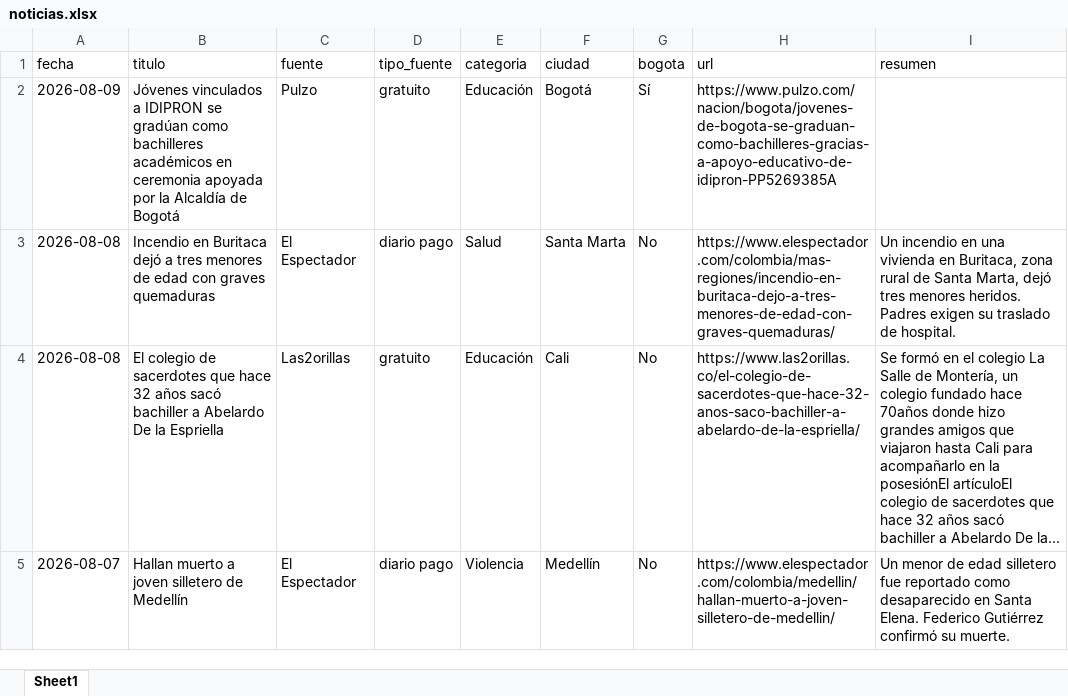
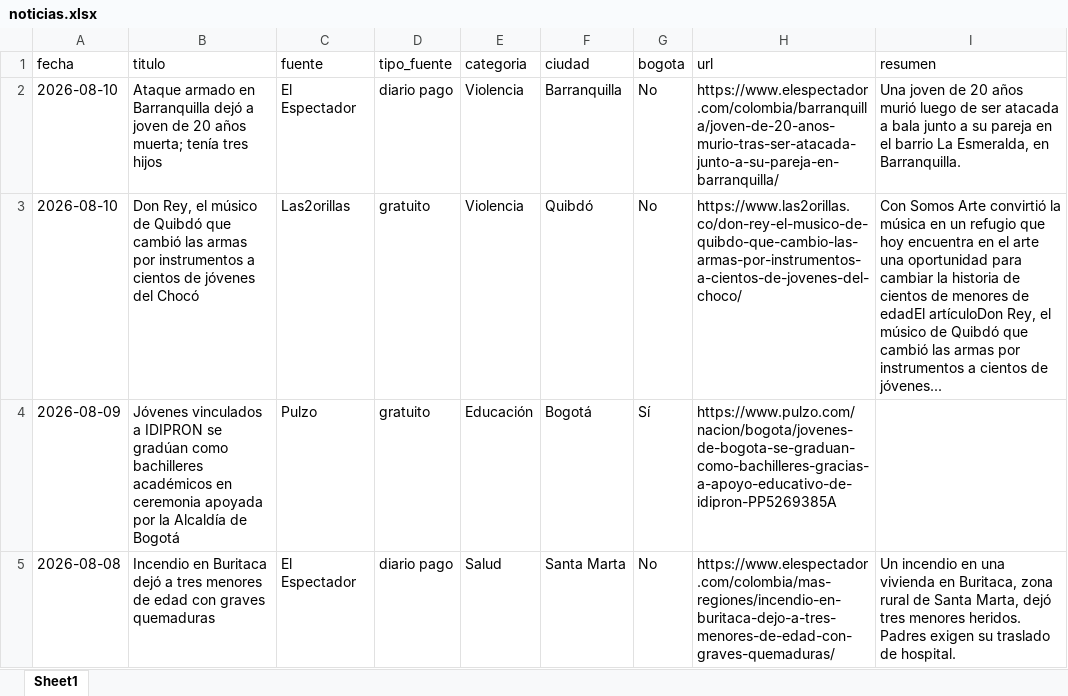
Before and after one commit to CarolinaHernandez2019/-monitoreo-noticias-juventud, an Excel workbook: data/noticias.xlsx, sheet Sheet1, drawn as a sheet; only a part is shown; the shorter side is filled out with more unchanged rows; values as stored, in another font and other column widths than the file's, no borders; the diff names each change by its address in the sheet, - before the commit and + after, or states it on an @@ line.

```diff
--- a/data/noticias.xlsx (sheet Sheet1)
+++ b/data/noticias.xlsx (sheet Sheet1)
+row 2: 2026-08-10 | Ataque armado en Barranquilla dejó a joven de 20 años muerta; tenía tres hijos | El Espectador | diario pago | Violencia | Barranquilla | No | https://www.elespectador.com/colombia/barranquilla/joven-de-20-anos-murio-tras-ser-atacada-junto-a-su-pareja-en-barranquilla/ | Una joven de 20 años murió luego de ser atacada a bala junto a su pareja en el barrio La Esmeralda, en Barranquilla.
+row 3: 2026-08-10 | Don Rey, el músico de Quibdó que cambió las armas por instrumentos a cientos de jóvenes del Chocó | Las2orillas | gratuito | Violencia | Quibdó | No | https://www.las2orillas.co/don-rey-el-musico-de-quibdo-que-cambio-las-armas-por-instrumentos-a-cientos-de-jovenes-del-choco/ | Con Somos Arte convirtió la música en un refugio que hoy encuentra en el arte una oportunidad para cambiar la historia de cientos de menores de edadEl artículoDon Rey, el músico de Quibdó que cambió las armas por instrumentos a cientos de jóvenes...
```
